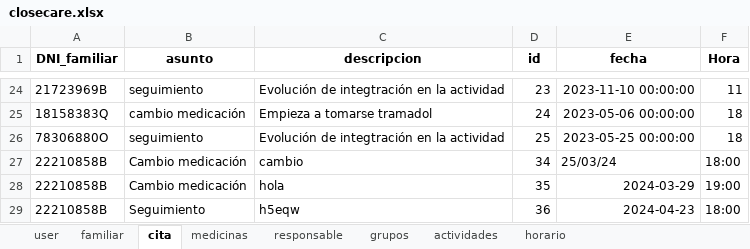
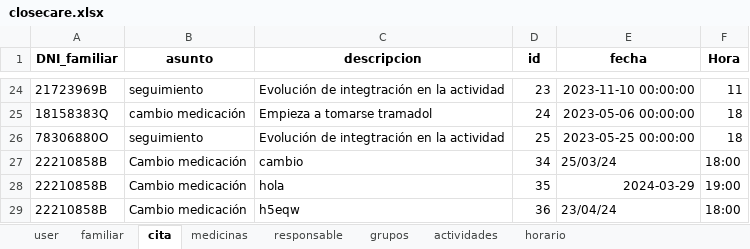
Before and after one commit to closecarefundation/PY-to-APK, an Excel workbook: closecare.xlsx, sheet cita, drawn as a sheet; only a part is shown, gaps mark what is left out; values as stored, in another font and other column widths than the file's, no borders; the diff names each change by its address in the sheet, - before the commit and + after, or states it on an @@ line.

Commit message:
Modificar cita

```diff
--- a/closecare.xlsx (sheet cita)
+++ b/closecare.xlsx (sheet cita)
-B29 (asunto): Seguimiento
+B29 (asunto): Cambio medicación
-E29 (fecha): 2024-04-23
+E29 (fecha): 23/04/24
```
